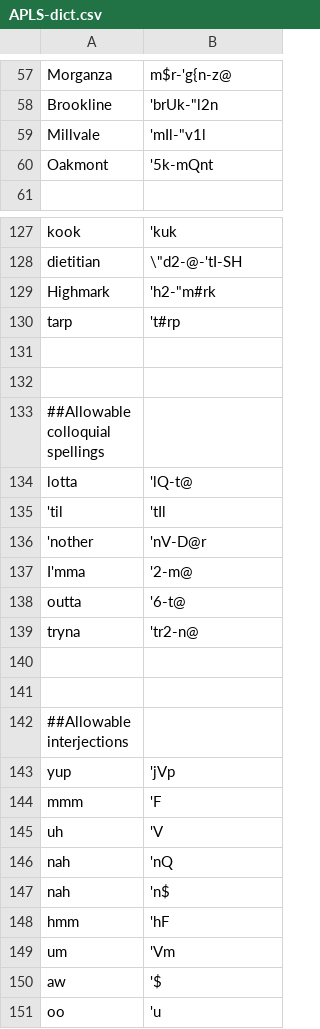
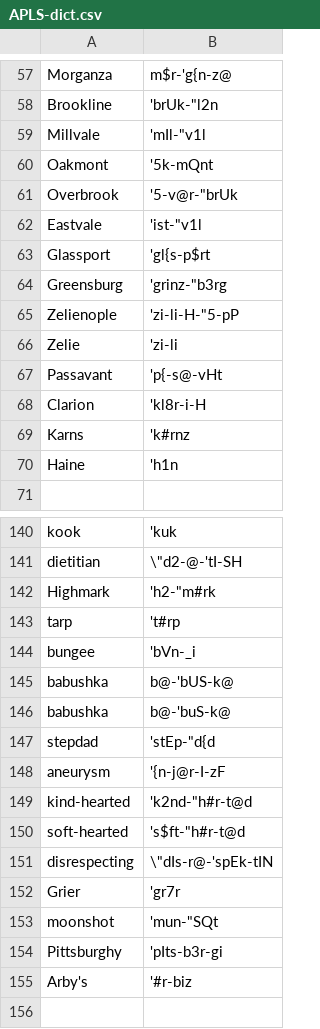
Before and after one commit to djvill/elan-file-checkers, a CSV file: APLS Elan File Checker/dict/APLS-dict.csv, drawn as a sheet; only a part is shown, gaps mark what is left out; the shorter side is filled out with more unchanged rows; the diff covers the shown part only; the diff names each change by its address in the sheet, - before the commit and + after, or states it on an @@ line.

```diff
--- a/APLS Elan File Checker/dict/APLS-dict.csv
+++ b/APLS Elan File Checker/dict/APLS-dict.csv
+row 61: Overbrook | '5-v@r-"brUk
+row 62: Eastvale | 'ist-"v1l
+row 63: Glassport | 'gl{s-p$rt
+row 64: Greensburg | 'grinz-"b3rg
+row 65: Zelienople | 'zi-li-H-"5-pP
+row 66: Zelie | 'zi-li
+row 67: Passavant | 'p{-s@-vHt
+row 68: Clarion | 'kl8r-i-H
+row 69: Karns | 'k#rnz
+row 70: Haine | 'h1n
+row 144: bungee | 'bVn-_i
+row 145: babushka | b@-'bUS-k@
+row 146: babushka | b@-'buS-k@
+row 147: stepdad | 'stEp-"d{d
+row 148: aneurysm | '{n-j@r-I-zF
+row 149: kind-hearted | 'k2nd-"h#r-t@d
+row 150: soft-hearted | 's$ft-"h#r-t@d
+row 151: disrespecting | \"dIs-r@-'spEk-tIN
+row 152: Grier | 'gr7r
+row 153: moonshot | 'mun-"SQt
+row 154: Pittsburghy | 'pIts-b3r-gi
+row 155: Arby's | '#r-biz
```
Also changed, not shown: 3 added rows elsewhere in this file, 1 other file.
